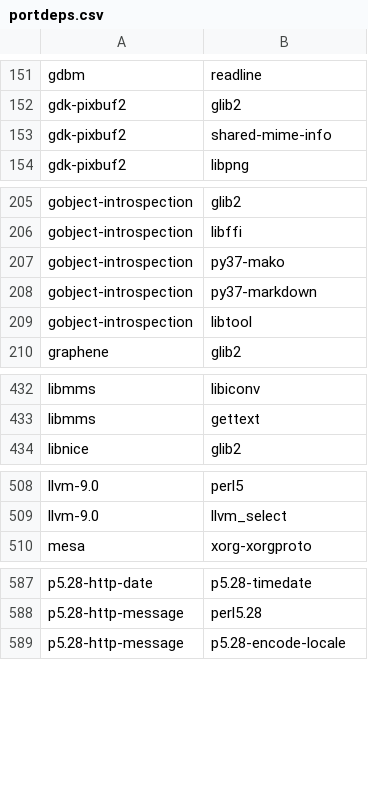
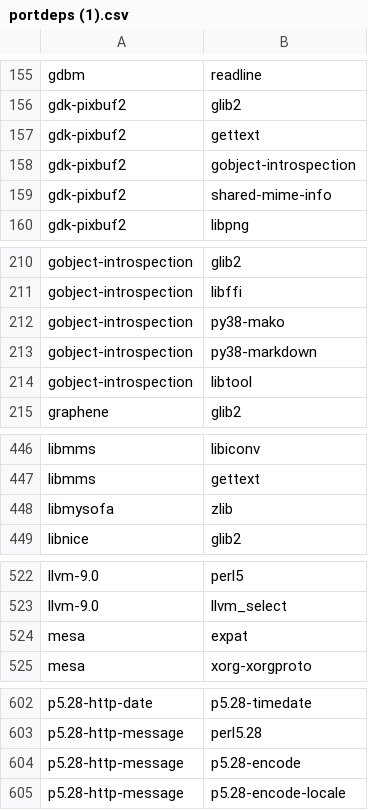
Before and after one commit to ronin2k5/scripts, a CSV file: port2brew/portdeps (1).csv (was port2brew/portdeps.csv), drawn as a sheet; only a part is shown, gaps mark what is left out; the diff covers the shown part only.

```diff
--- a/port2brew/portdeps.csv
+++ b/port2brew/portdeps (1).csv
@@ -152,2 +156,4 @@ gdbm,readline
 gdk-pixbuf2,glib2
+gdk-pixbuf2,gettext
+gdk-pixbuf2,gobject-introspection
 gdk-pixbuf2,shared-mime-info
@@ -206,4 +211,4 @@ gobject-introspection,glib2
 gobject-introspection,libffi
-gobject-introspection,py37-mako
-gobject-introspection,py37-markdown
+gobject-introspection,py38-mako
+gobject-introspection,py38-markdown
 gobject-introspection,libtool
@@ -433,2 +447,3 @@ libmms,libiconv
 libmms,gettext
+libmysofa,zlib
 libnice,glib2
@@ -509,2 +523,3 @@ llvm-9.0,perl5
 llvm-9.0,llvm_select
+mesa,expat
 mesa,xorg-xorgproto
@@ -588,2 +603,3 @@ p5.28-http-date,p5.28-timedate
 p5.28-http-message,perl5.28
+p5.28-http-message,p5.28-encode
 p5.28-http-message,p5.28-encode-locale
```
Also changed, not shown: 27 added rows, 1 removed row, 3 moved rows and 1 edited cell elsewhere in this file, port2brew/ports-clean.csv, 42 other files.
